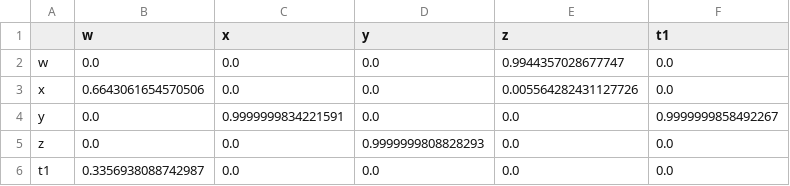
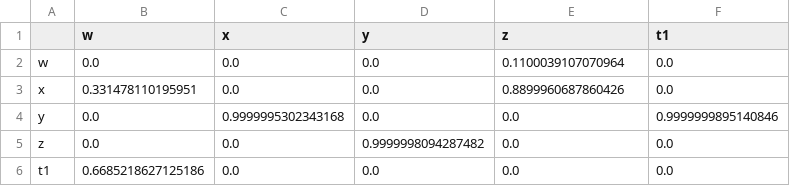
Before and after one commit to federicasibilla/non_spatial_simple_model, a CSV file: metabolic_matrix.csv, drawn as a sheet.

```diff
--- a/metabolic_matrix.csv
+++ b/metabolic_matrix.csv
@@ -1,6 +1,6 @@
 ,w,x,y,z,t1
-w,0.0,0.0,0.0,0.9944357028677747,0.0
-x,0.6643061654570506,0.0,0.0,0.005564282431127726,0.0
-y,0.0,0.9999999834221591,0.0,0.0,0.9999999858492267
-z,0.0,0.0,0.9999999808828293,0.0,0.0
-t1,0.3356938088742987,0.0,0.0,0.0,0.0
+w,0.0,0.0,0.0,0.1100039107070964,0.0
+x,0.331478110195951,0.0,0.0,0.8899960687860426,0.0
+y,0.0,0.9999995302343168,0.0,0.0,0.9999999895140846
+z,0.0,0.0,0.9999998094287482,0.0,0.0
+t1,0.6685218627125186,0.0,0.0,0.0,0.0
```
Also changed, not shown: 4 other files.
